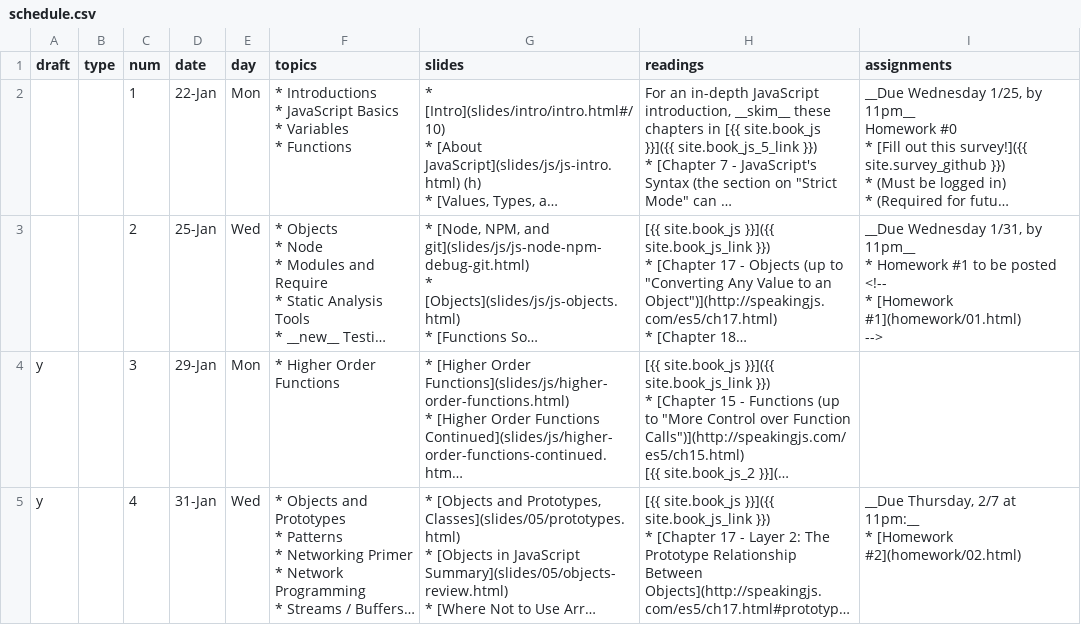
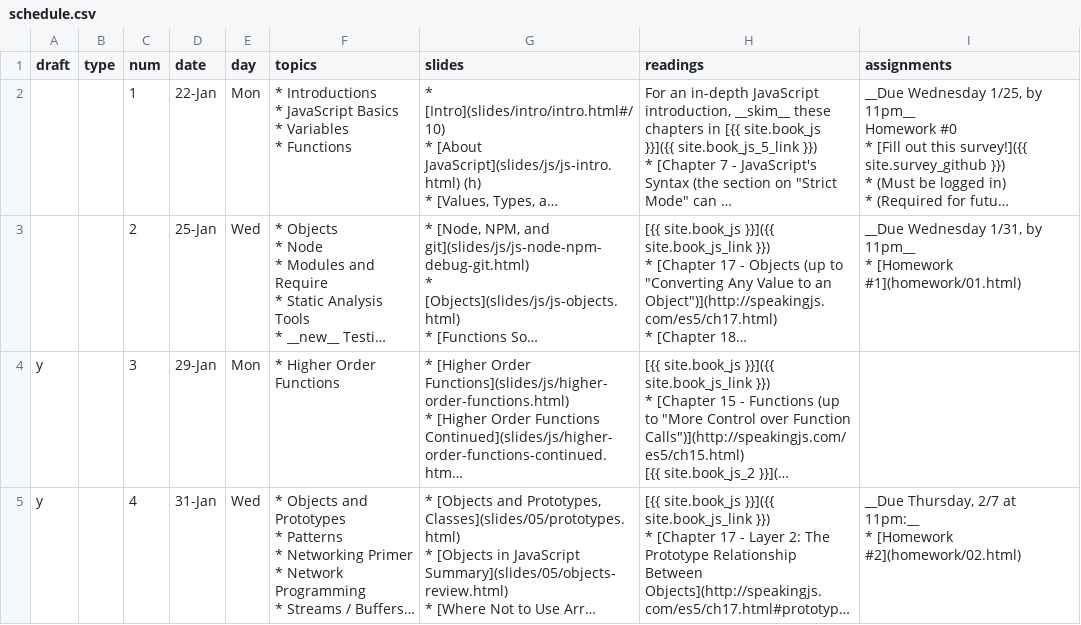
Before and after one commit to foureyes/csci-ua.0480-spring2018-008, a CSV file: _data/schedule.csv, drawn as a sheet; only a part is shown; long unchanged cells end in …; ↵ is a line break in a cell; the diff names each change by its address in the sheet, - before the commit and + after, or states it on an @@ line.

```diff
--- a/_data/schedule.csv
+++ b/_data/schedule.csv
-I3 (assignments): …11pm__ ↵ * Homework #1 to be posted ↵ <!-- ↵ * [Homework #1](homework/01.html) ↵ -->
+I3 (assignments): …11pm__ ↵ * [Homework #1](homework/01.html)
```
Also changed, not shown: 4 other files.
